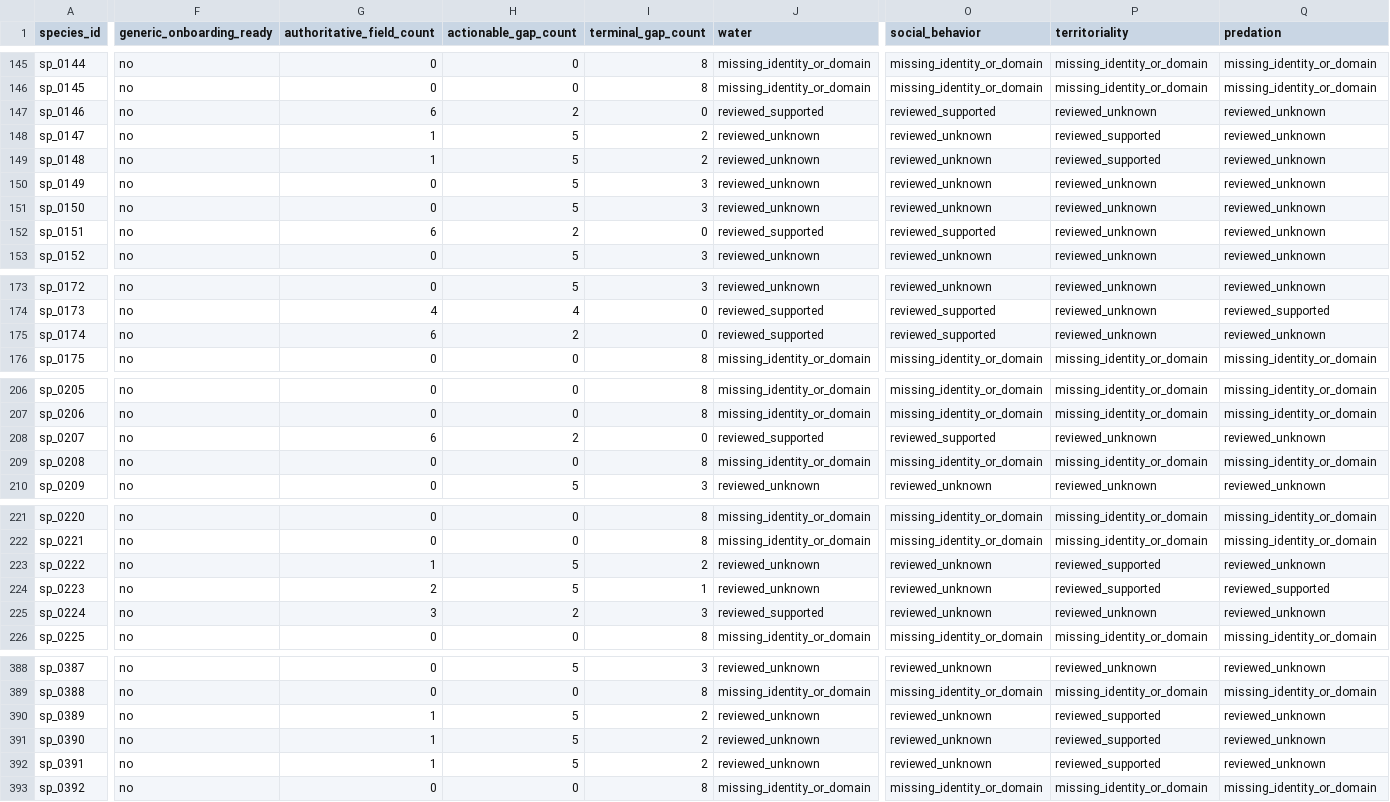
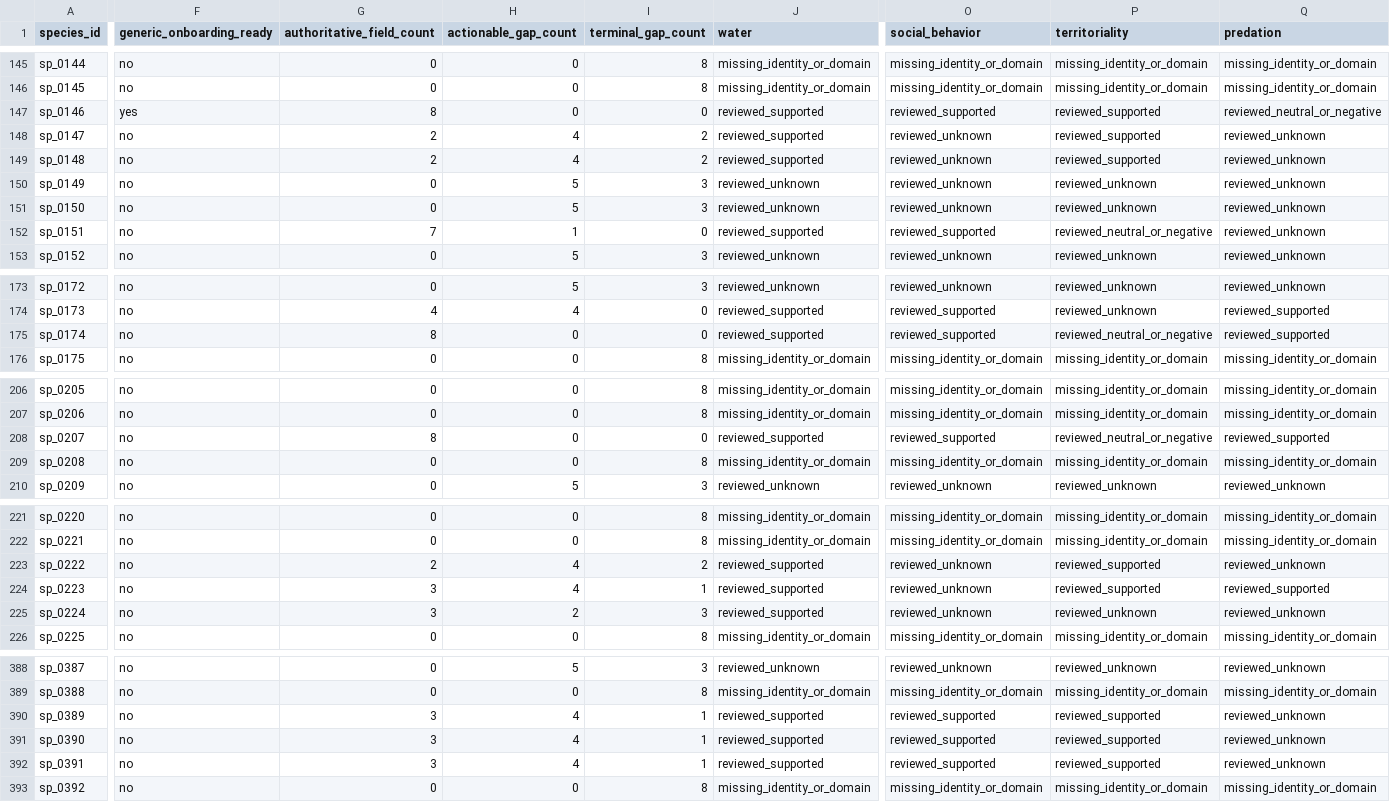
Before and after one commit to chusday97/aquaguide-tank-guide, a CSV file: docs/compatibility_core_field_coverage.csv, drawn as a sheet; only a part is shown, gaps mark what is left out; the diff covers the shown part only; the diff names each change by its address in the sheet, - before the commit and + after, or states it on an @@ line.

Commit message:
compatibility: reconcile reviewed coverage authority

```diff
--- a/docs/compatibility_core_field_coverage.csv
+++ b/docs/compatibility_core_field_coverage.csv
-F147 (generic_onboarding_ready): no
+F147 (generic_onboarding_ready): yes
-G147 (authoritative_field_count): 6
+G147 (authoritative_field_count): 8
-H147 (actionable_gap_count): 2
+H147 (actionable_gap_count): 0
-P147 (territoriality): reviewed_unknown
+P147 (territoriality): reviewed_supported
-Q147 (predation): reviewed_unknown
+Q147 (predation): reviewed_neutral_or_negative
-G148:G149 (authoritative_field_count): 1
+G148:G149 (authoritative_field_count): 2
-H148:H149 (actionable_gap_count): 5
+H148:H149 (actionable_gap_count): 4
-J148:J149 (water): reviewed_unknown
+J148:J149 (water): reviewed_supported
-G152 (authoritative_field_count): 6
+G152 (authoritative_field_count): 7
-H152 (actionable_gap_count): 2
+H152 (actionable_gap_count): 1
-P152 (territoriality): reviewed_unknown
+P152 (territoriality): reviewed_neutral_or_negative
-G175 (authoritative_field_count): 6
+G175 (authoritative_field_count): 8
-H175 (actionable_gap_count): 2
+H175 (actionable_gap_count): 0
-P175 (territoriality): reviewed_unknown
+P175 (territoriality): reviewed_neutral_or_negative
-Q175 (predation): reviewed_unknown
+Q175 (predation): reviewed_supported
-G208 (authoritative_field_count): 6
+G208 (authoritative_field_count): 8
-H208 (actionable_gap_count): 2
+H208 (actionable_gap_count): 0
-P208 (territoriality): reviewed_unknown
+P208 (territoriality): reviewed_neutral_or_negative
-Q208 (predation): reviewed_unknown
+Q208 (predation): reviewed_supported
-G223 (authoritative_field_count): 1
+G223 (authoritative_field_count): 2
-H223:H224 (actionable_gap_count): 5
+H223:H224 (actionable_gap_count): 4
-J223:J224 (water): reviewed_unknown
+J223:J224 (water): reviewed_supported
-G224 (authoritative_field_count): 2
+G224 (authoritative_field_count): 3
-G390:G392 (authoritative_field_count): 1
+G390:G392 (authoritative_field_count): 3
-H390:H392 (actionable_gap_count): 5
+H390:H392 (actionable_gap_count): 4
-I390:I392 (terminal_gap_count): 2
+I390:I392 (terminal_gap_count): 1
-J390:J392 (water): reviewed_unknown
+J390:J392 (water): reviewed_supported
-O390:O392 (social_behavior): reviewed_unknown
+O390:O392 (social_behavior): reviewed_supported
```
Also changed, not shown: 153 edited cells elsewhere in this file, 10 other files.
